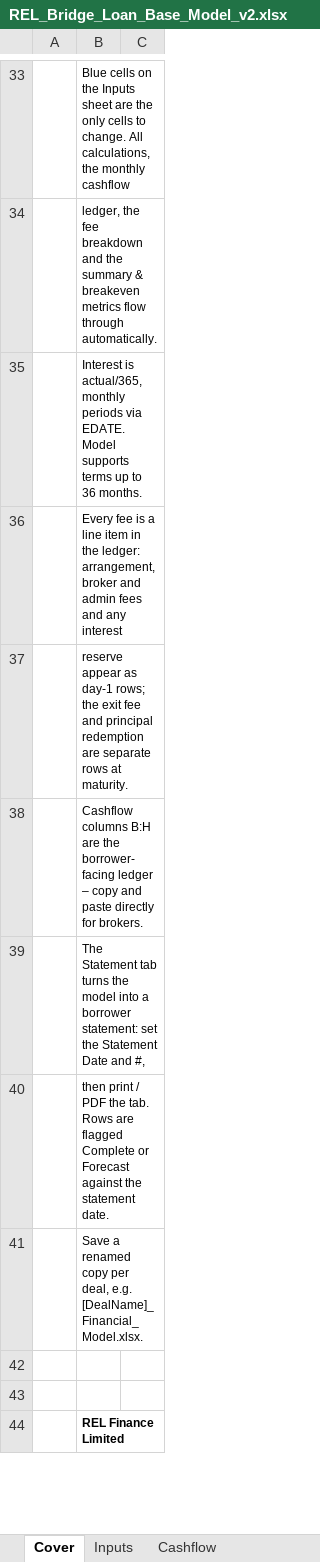
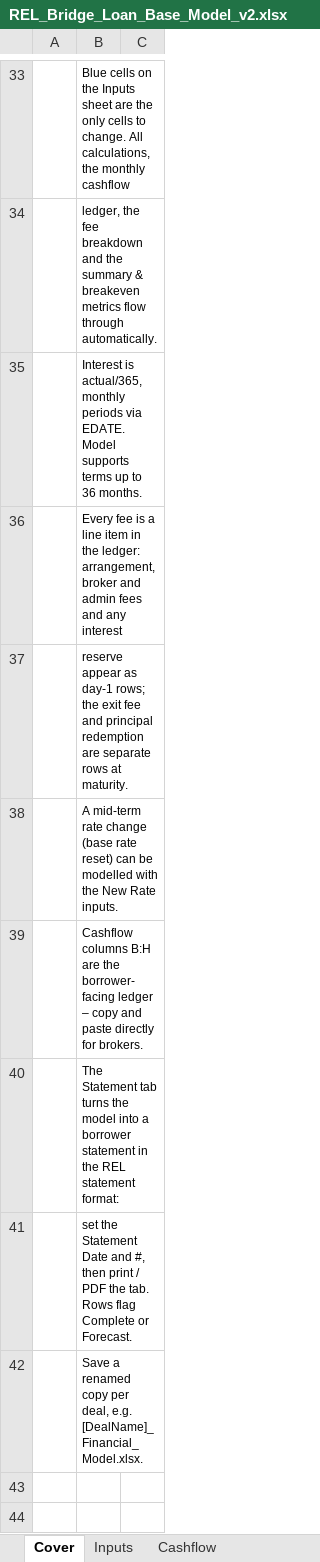
Before and after one commit to slakhani123/dealsheet, an Excel workbook: REL_Bridge_Loan_Base_Model_v2.xlsx, sheet Cover, drawn as a sheet; only a part is shown, gaps mark what is left out; the shorter side is filled out with more unchanged rows; values as stored, in another font and other column widths than the file's, no borders; charts and pictures not drawn; addresses are those after the commit; the diff names each change by its address in the sheet, - before the commit and + after, or states it on an @@ line.

```diff
--- a/REL_Bridge_Loan_Base_Model_v2.xlsx (sheet Cover)
+++ b/REL_Bridge_Loan_Base_Model_v2.xlsx (sheet Cover)
+row 38:  | A mid-term rate change (base rate reset) can be modelled with the New Rate inputs.
-B40: …a borrower statement: set the Statement Date and #,
+B40: …a borrower statement in the REL statement format:
-B41: then print / PDF the tab. Rows are flagged Complete or Forecast against the statement date.
+B41: set the Statement Date and #, then print / PDF the tab. Rows flag Complete or Forecast.
```
Also changed, not shown: sheet Statement, sheet Cashflow, sheet Inputs, formulas that keep their value, charts or pictures, 2 other files.
